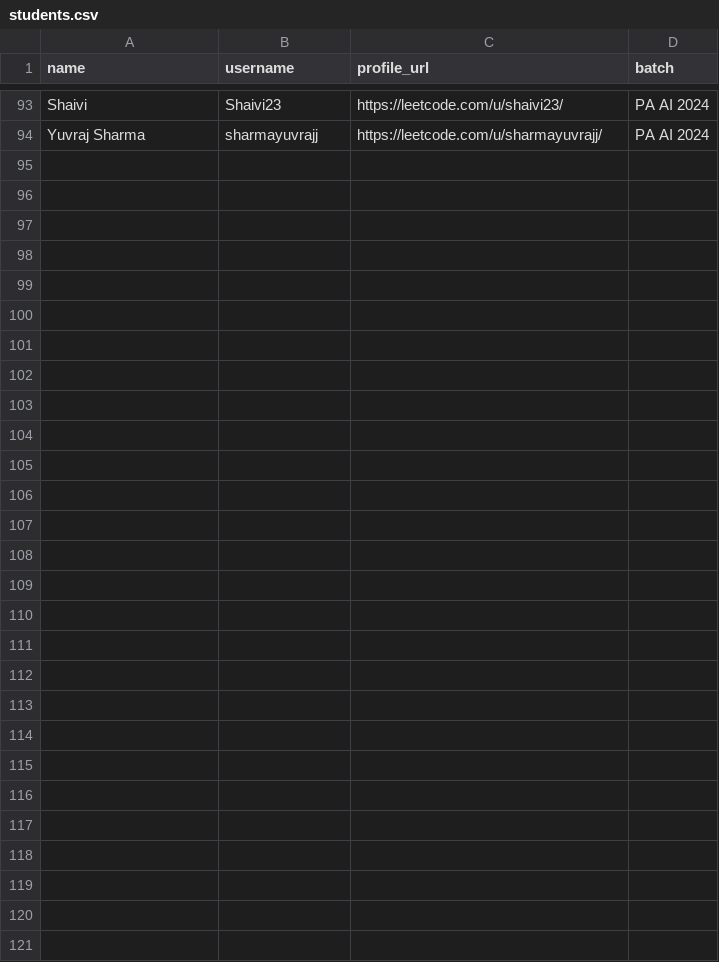
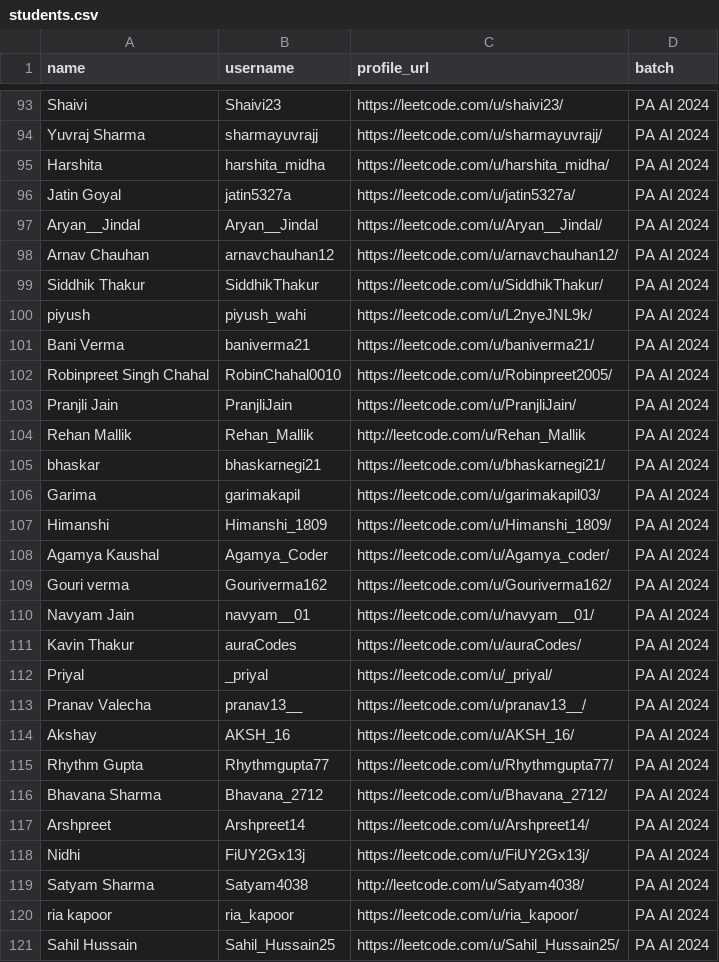
Before and after one commit to RidumAggarwal/Leetcode-Dashbord-2024, a CSV file: students.csv, drawn as a sheet; only a part is shown, gaps mark what is left out.

Commit message:
Add new students

```diff
--- a/students.csv
+++ b/students.csv
@@ -94 +94,28 @@ Shaivi ,Shaivi23,https://leetcode.com/u/shaivi23/,PA AI 2024
 Yuvraj Sharma,sharmayuvrajj,https://leetcode.com/u/sharmayuvrajj/,PA AI 2024
+Harshita,harshita_midha,https://leetcode.com/u/harshita_midha/,PA AI 2024
+Jatin Goyal,jatin5327a,https://leetcode.com/u/jatin5327a/,PA AI 2024
+Aryan__Jindal,Aryan__Jindal,https://leetcode.com/u/Aryan__Jindal/,PA AI 2024
+Arnav Chauhan,arnavchauhan12,https://leetcode.com/u/arnavchauhan12/,PA AI 2024
+Siddhik Thakur,SiddhikThakur,https://leetcode.com/u/SiddhikThakur/,PA AI 2024
+piyush,piyush_wahi,https://leetcode.com/u/L2nyeJNL9k/,PA AI 2024
+Bani Verma,baniverma21,https://leetcode.com/u/baniverma21/,PA AI 2024
+Robinpreet Singh Chahal,RobinChahal0010,https://leetcode.com/u/Robinpreet2005/,PA AI 2024
+Pranjli Jain,PranjliJain,https://leetcode.com/u/PranjliJain/,PA AI 2024
+Rehan Mallik,Rehan_Mallik,http://leetcode.com/u/Rehan_Mallik,PA AI 2024
+bhaskar,bhaskarnegi21,https://leetcode.com/u/bhaskarnegi21/,PA AI 2024
+Garima,garimakapil,https://leetcode.com/u/garimakapil03/,PA AI 2024
+Himanshi,Himanshi_1809,https://leetcode.com/u/Himanshi_1809/,PA AI 2024
+Agamya Kaushal,Agamya_Coder,https://leetcode.com/u/Agamya_coder/,PA AI 2024
+Gouri verma,Gouriverma162,https://leetcode.com/u/Gouriverma162/,PA AI 2024
+Navyam Jain,navyam__01,https://leetcode.com/u/navyam__01/,PA AI 2024
+Kavin Thakur,auraCodes,https://leetcode.com/u/auraCodes/,PA AI 2024
+Priyal,_priyal,https://leetcode.com/u/_priyal/,PA AI 2024
+Pranav Valecha,pranav13__,https://leetcode.com/u/pranav13__/,PA AI 2024
+Akshay,AKSH_16,https://leetcode.com/u/AKSH_16/,PA AI 2024
+Rhythm Gupta,Rhythmgupta77,https://leetcode.com/u/Rhythmgupta77/,PA AI 2024
+Bhavana Sharma,Bhavana_2712,https://leetcode.com/u/Bhavana_2712/,PA AI 2024
+Arshpreet,Arshpreet14,https://leetcode.com/u/Arshpreet14/,PA AI 2024
+Nidhi,FiUY2Gx13j,https://leetcode.com/u/FiUY2Gx13j/,PA AI 2024
+Satyam Sharma,Satyam4038,http://leetcode.com/u/Satyam4038/,PA AI 2024
+ria kapoor,ria_kapoor,https://leetcode.com/u/ria_kapoor/,PA AI 2024
+Sahil Hussain,Sahil_Hussain25,https://leetcode.com/u/Sahil_Hussain25/,PA AI 2024
```
